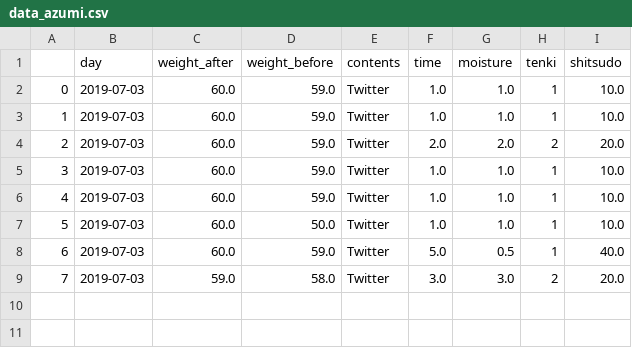
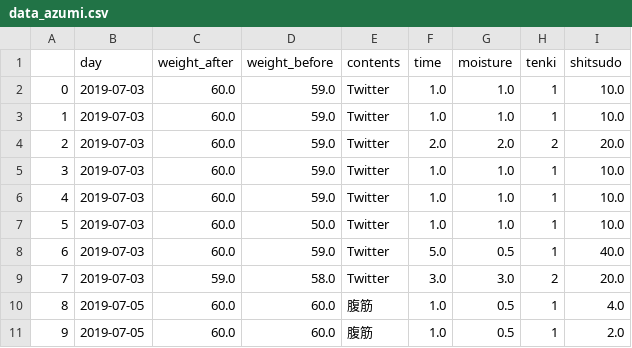
Before and after one commit to azm17/app0702, a CSV file: data_azumi.csv, drawn as a sheet; the diff names each change by its address in the sheet, - before the commit and + after, or states it on an @@ line.

```diff
--- a/data_azumi.csv
+++ b/data_azumi.csv
+row 10: 8 | 2019-07-05 | 60.0 | 60.0 | 腹筋 | 1.0 | 0.5 | 1 | 4.0
+row 11: 9 | 2019-07-05 | 60.0 | 60.0 | 腹筋 | 1.0 | 0.5 | 1 | 2.0
```
Also changed, not shown: 1 other file.
